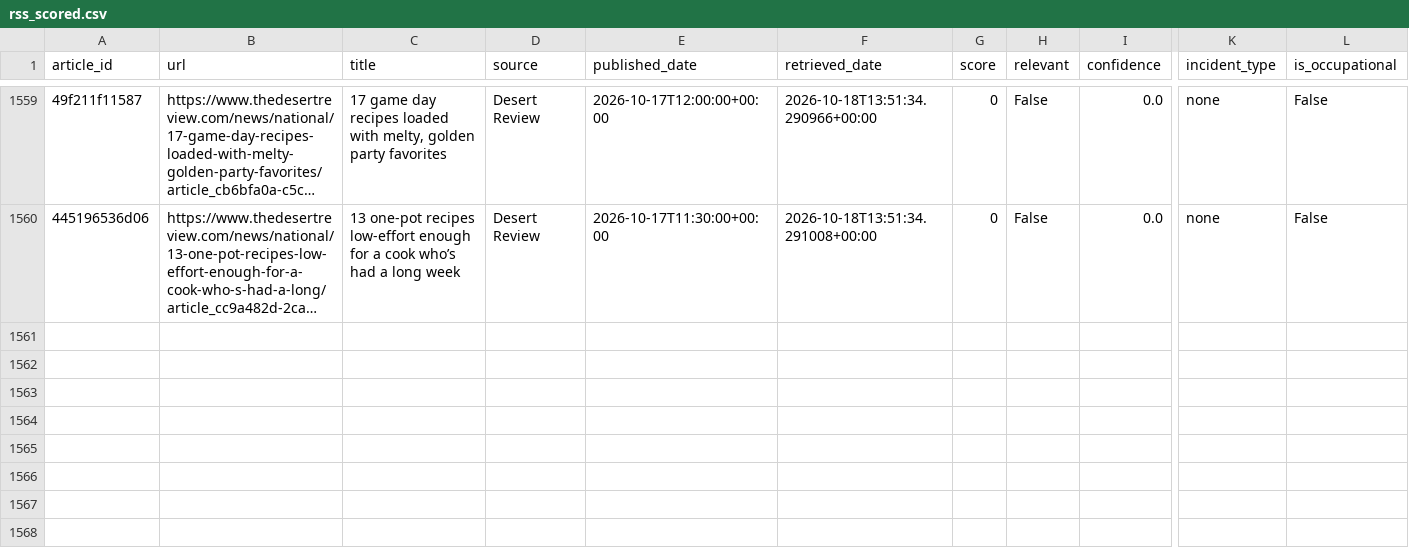
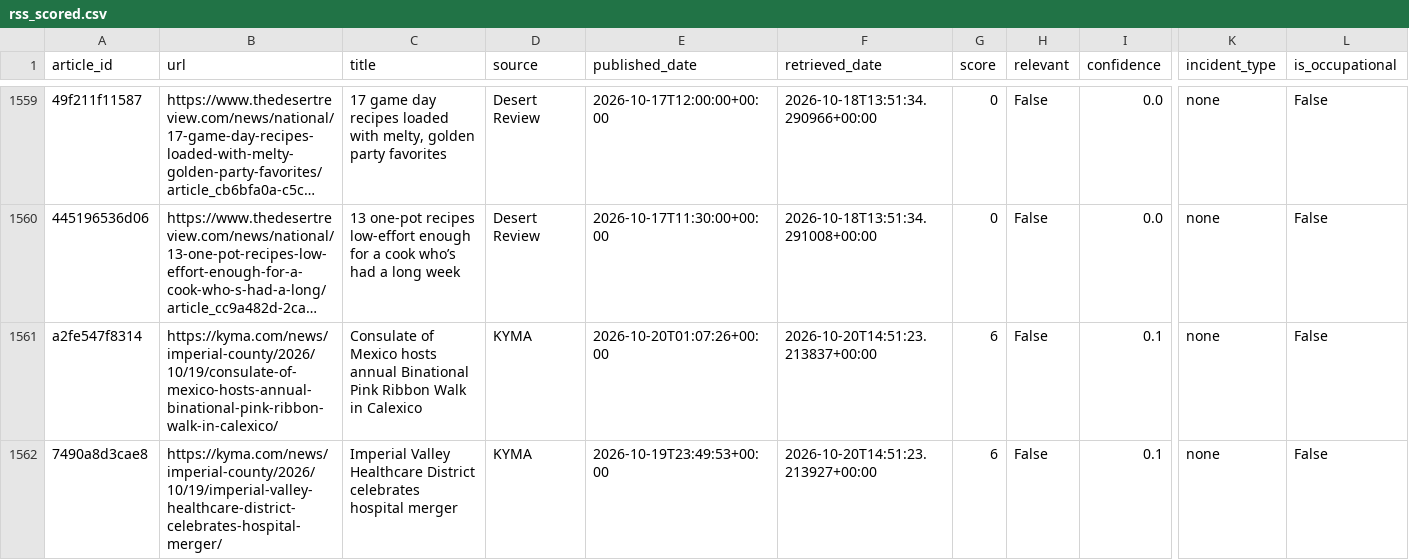
Before and after one commit to theaenache/4branch-iv-heatwatch, a CSV file: data/rss_scored.csv, drawn as a sheet; only a part is shown, gaps mark what is left out; long unchanged cells end in …; rows hold the shown columns only; the diff names each change by its address in the sheet, - before the commit and + after, or states it on an @@ line.

```diff
--- a/data/rss_scored.csv
+++ b/data/rss_scored.csv
+row 1561: a2fe547f8314 | https://kyma.com/news/imperial-county/2026/10/19/consulate-of-mexico-hosts-annual-binational-pink-ribbon-walk-in-calexico/ | Consulate of Mexico hosts annual Binational Pink Ribbon Walk in Calexico | KYMA | 2026-10-20T01:07:26+00:00 | 2026-10-20T14:51:23.213837+00:00 | 6 | False | 0.1 | none | False
+row 1562: 7490a8d3cae8 | https://kyma.com/news/imperial-county/2026/10/19/imperial-valley-healthcare-district-celebrates-hospital-merger/ | Imperial Valley Healthcare District celebrates hospital merger | KYMA | 2026-10-19T23:49:53+00:00 | 2026-10-20T14:51:23.213927+00:00 | 6 | False | 0.1 | none | False
```
Also changed, not shown: data/headless_scored.csv, 1 other file.
